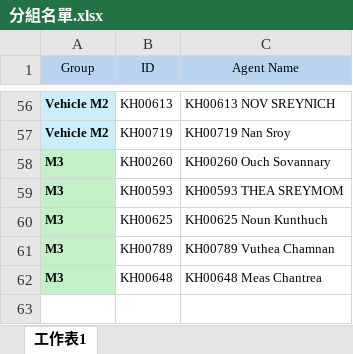
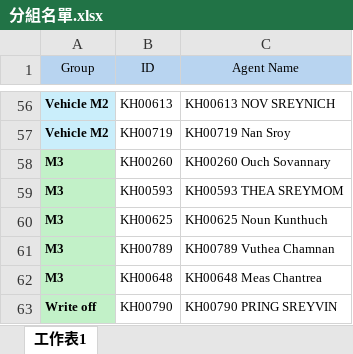
Before and after one commit to Jameschang0714/Collection-dashboard, an Excel workbook: 分組名單.xlsx, sheet 工作表1, drawn as a sheet; only a part is shown, gaps mark what is left out; values as stored, in another font and other column widths than the file's, no borders; conditional formats not drawn; the diff names each change by its address in the sheet, - before the commit and + after, or states it on an @@ line.

```diff
--- a/分組名單.xlsx (sheet 工作表1)
+++ b/分組名單.xlsx (sheet 工作表1)
+row 63: Write off | KH00790 | KH00790 PRING SREYVIN
```
Also changed, not shown: 3 other files.
